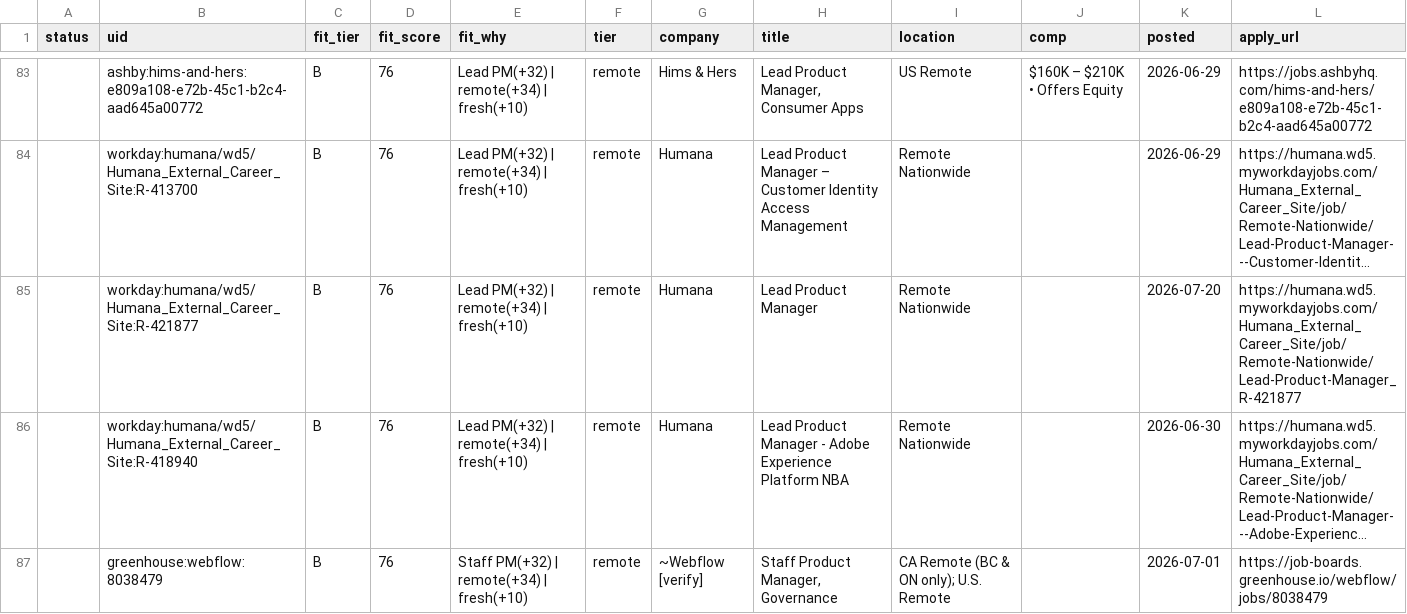
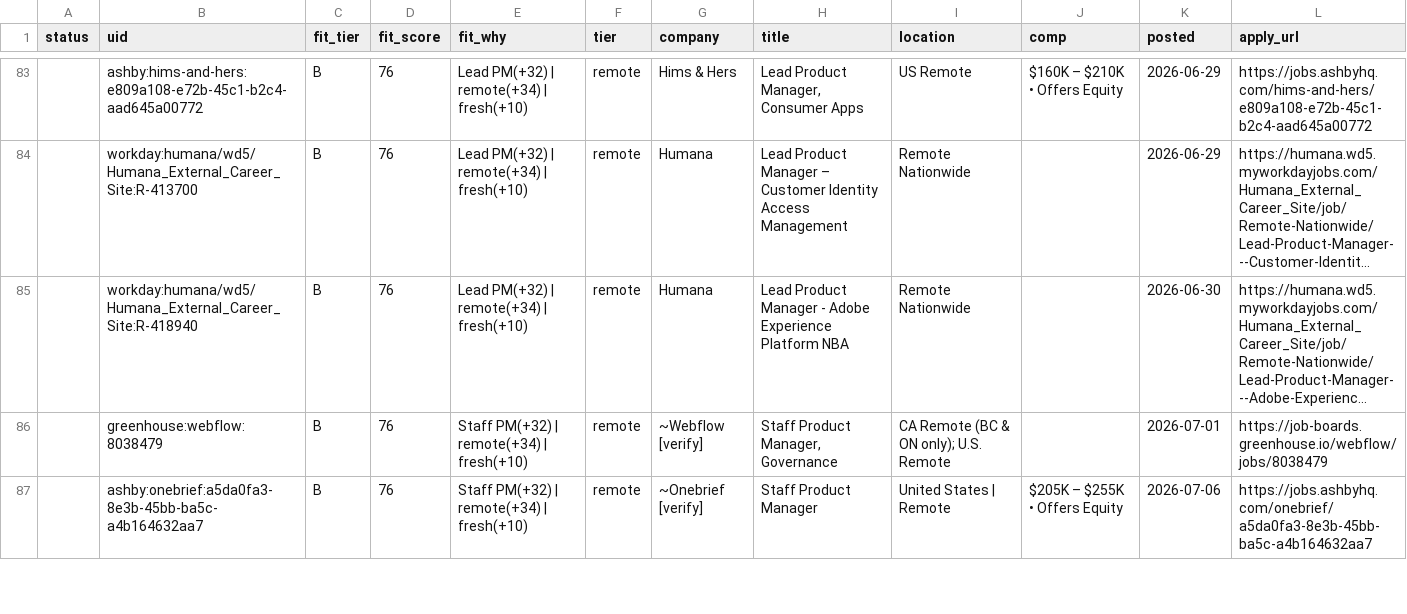
Before and after one commit to tyler-aston/jobsearch-starter, a CSV file: out/me_new_roles.csv, drawn as a sheet; only a part is shown, gaps mark what is left out; the shorter side is filled out with more unchanged rows; long unchanged cells end in …; removed rows and columns are numbered as before the commit, all else as after; the diff covers the shown part only; the diff names each change by its address in the sheet, - before the commit and + after, or states it on an @@ line.

```diff
--- a/out/me_new_roles.csv
+++ b/out/me_new_roles.csv
-row 85:  | workday:humana/wd5/Humana_External_Career_Site:R-421877 | B | 76 | Lead PM(+32) | remote(+34) | fresh(+10) | remote | Humana | Lead Product Manager | Remote Nationwide |  | 2026-07-20 | https://humana.wd5.myworkdayjobs.com/Humana_External_Career_Site/job/Remote-Nationwide/Lead-Product-Manager_R-421877
```
Also changed, not shown: 2 added rows elsewhere in this file, 1 other file.
